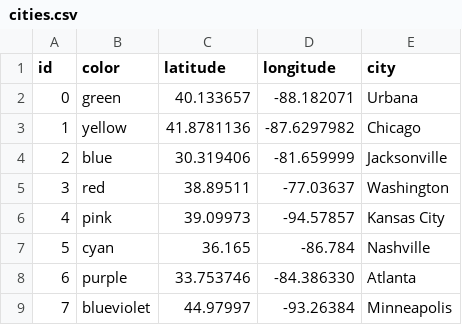
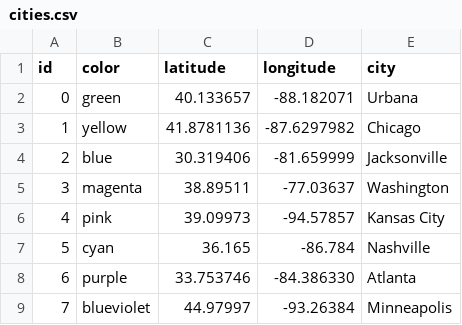
Before and after one commit to 1403753/VIS, a CSV file: A2/cities.csv, drawn as a sheet.

```diff
--- a/A2/cities.csv
+++ b/A2/cities.csv
@@ -4,3 +4,3 @@ id,color,latitude,longitude,city
 2,blue,30.319406,-81.659999,Jacksonville
-3,red,38.89511,-77.03637,Washington
+3,magenta,38.89511,-77.03637,Washington
 4,pink,39.09973,-94.57857,Kansas City
```
Also changed, not shown: 7 other files.
